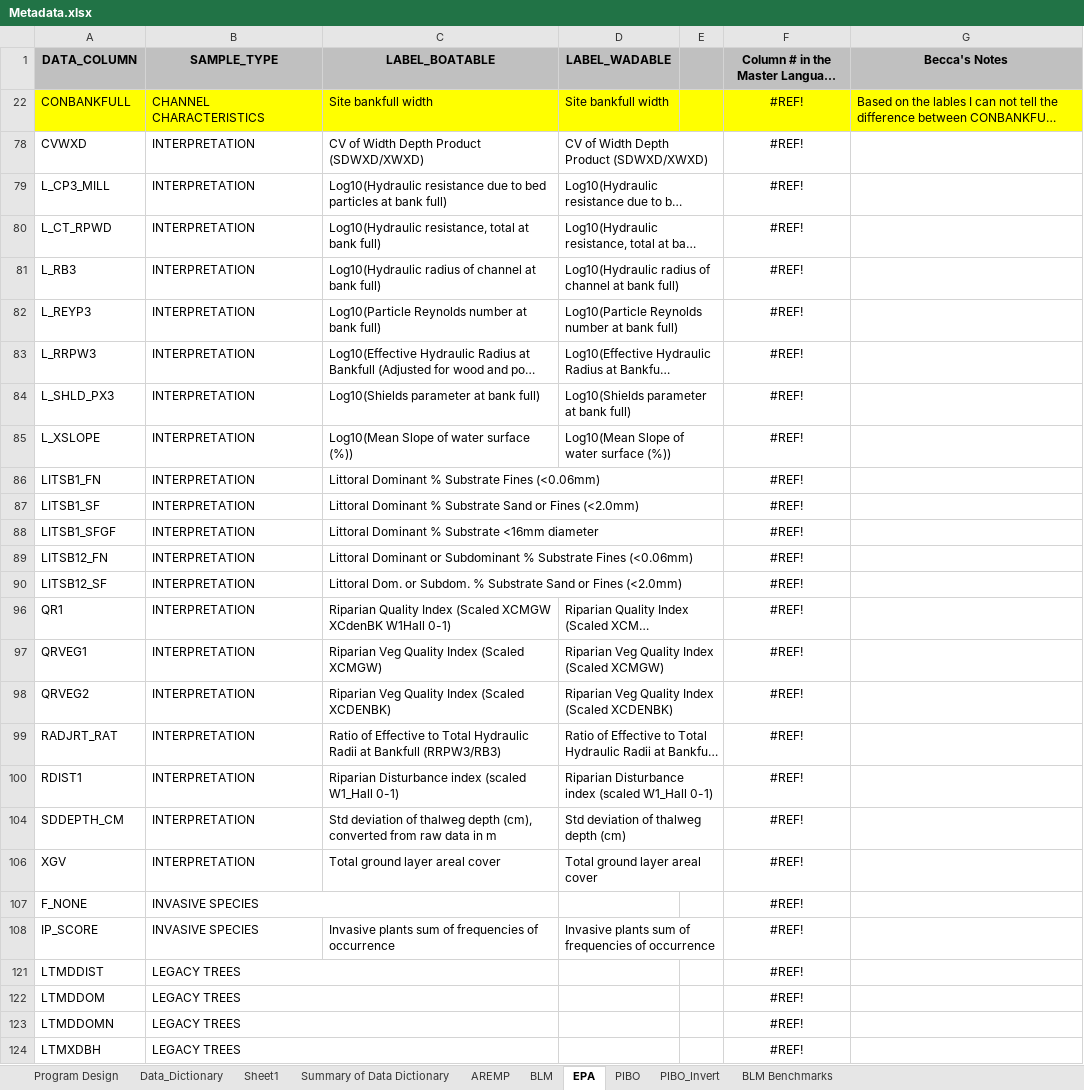
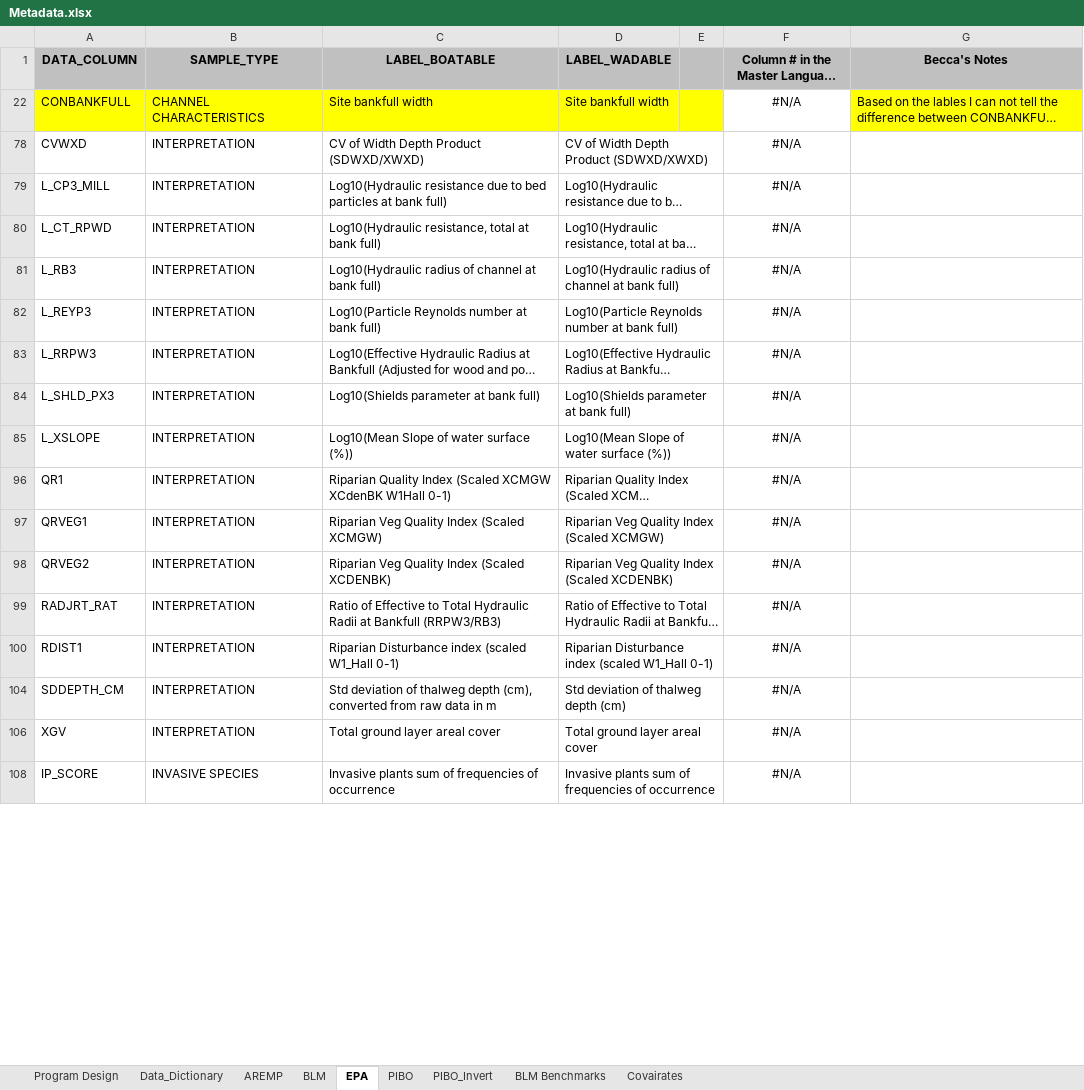
Before and after one commit to aulenbac/stream-habitat-bap, an Excel workbook: Data/Metadata.xlsx, sheet EPA, drawn as a sheet; only a part is shown; long unchanged cells end in …; values as stored, in another font and other column widths than the file's, no borders; removed rows and columns are numbered as before the commit, all else as after; the diff covers the shown part only; the diff names each change by its address in the sheet, - before the commit and + after, or states it on an @@ line.

```diff
--- a/Data/Metadata.xlsx (sheet EPA)
+++ b/Data/Metadata.xlsx (sheet EPA)
-sheet tab: Sheet1
+sheet tab: Covairates
-sheet tab: Summary of Data Dictionary
@@ sheet tab order changed: Program Design | Data_Dictionary | AREMP | BLM | EPA | PIBO | PIBO_Invert | BLM Benchmarks | Covairates @@
-F22: #REF!
+F22: #N/A
-F22 fill: #FFFF00
+F22 fill: none
-F78:F85: #REF!
+F78:F85: #N/A
-row 86: LITSB1_FN | INTERPRETATION | Littoral Dominant % Substrate Fines (<0.06mm) |  |  | #REF!
-row 87: LITSB1_SF | INTERPRETATION | Littoral Dominant % Substrate Sand or Fines (<2.0mm) |  |  | #REF!
-row 88: LITSB1_SFGF | INTERPRETATION | Littoral Dominant % Substrate <16mm diameter |  |  | #REF!
-row 89: LITSB12_FN | INTERPRETATION | Littoral Dominant or Subdominant % Substrate Fines (<0.06mm) |  |  | #REF!
-row 90: LITSB12_SF | INTERPRETATION | Littoral Dom. or Subdom. % Substrate Sand or Fines (<2.0mm) |  |  | #REF!
-F96:F100: #REF!
+F96:F100: #N/A
-F104: #REF!
+F104: #N/A
-F106: #REF!
+F106: #N/A
-row 107: F_NONE | INVASIVE SPECIES |  |  |  | #REF!
-F108: #REF!
+F108: #N/A
-row 121: LTMDDIST | LEGACY TREES |  |  |  | #REF!
-row 122: LTMDDOM | LEGACY TREES |  |  |  | #REF!
-row 123: LTMDDOMN | LEGACY TREES |  |  |  | #REF!
-row 124: LTMXDBH | LEGACY TREES |  |  |  | #REF!
```
Also changed, not shown: 2 added rows, 2 removed rows and 26 edited cells elsewhere in this sheet, sheet Data_Dictionary, sheet Covairates, sheet AREMP, sheet BLM, sheet PIBO, sheet PIBO_Invert, formulas that keep their value, hidden cells, 4 other files.
